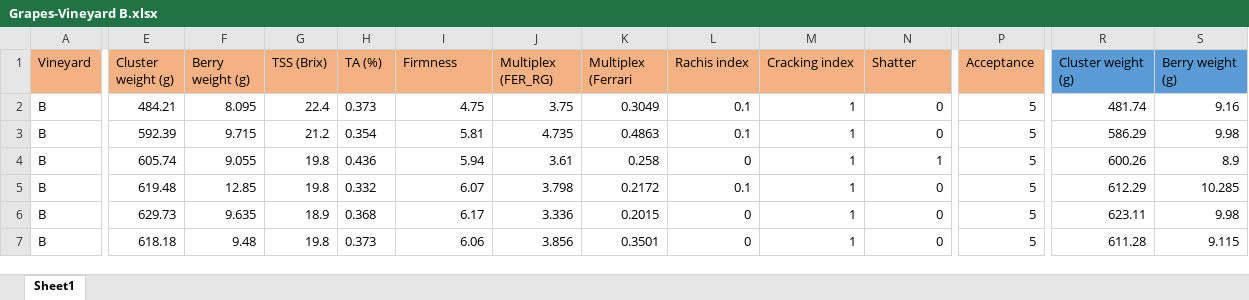
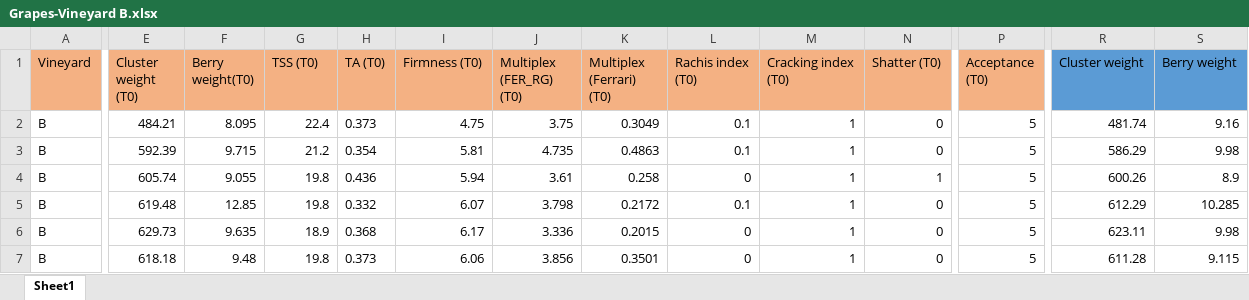
Before and after one commit to humus85/grapes_thesis, an Excel workbook: data/Grapes-Vineyard B.xlsx, sheet Sheet1, drawn as a sheet; only a part is shown, gaps mark what is left out; values as stored, in another font and other column widths than the file's, no borders; the diff covers the shown part only; the diff names each change by its address in the sheet, - before the commit and + after, or states it on an @@ line.

```diff
--- a/data/Grapes-Vineyard B.xlsx (sheet Sheet1)
+++ b/data/Grapes-Vineyard B.xlsx (sheet Sheet1)
-E1: Cluster weight (g)
+E1: Cluster weight (T0)
-F1: Berry weight (g)
+F1: Berry weight(T0)
-G1: TSS (Brix)
+G1: TSS (T0)
-H1: TA (%)
+H1: TA (T0)
-I1: Firmness
+I1: Firmness (T0)
-J1: Multiplex (FER_RG)
+J1: Multiplex (FER_RG) (T0)
-K1: Multiplex (Ferrari
+K1: Multiplex (Ferrari) (T0)
-L1: Rachis index
+L1: Rachis index (T0)
-M1: Cracking index
+M1: Cracking index (T0)
-N1: Shatter
+N1: Shatter (T0)
-P1: Acceptance
+P1: Acceptance (T0)
-R1: Cluster weight (g)
+R1: Cluster weight
-S1: Berry weight (g)
+S1: Berry weight
```
Also changed, not shown: 4 edited cells and cell formats elsewhere in this sheet, data/Grapes-Vineyard A.xlsx, 10 other files.
